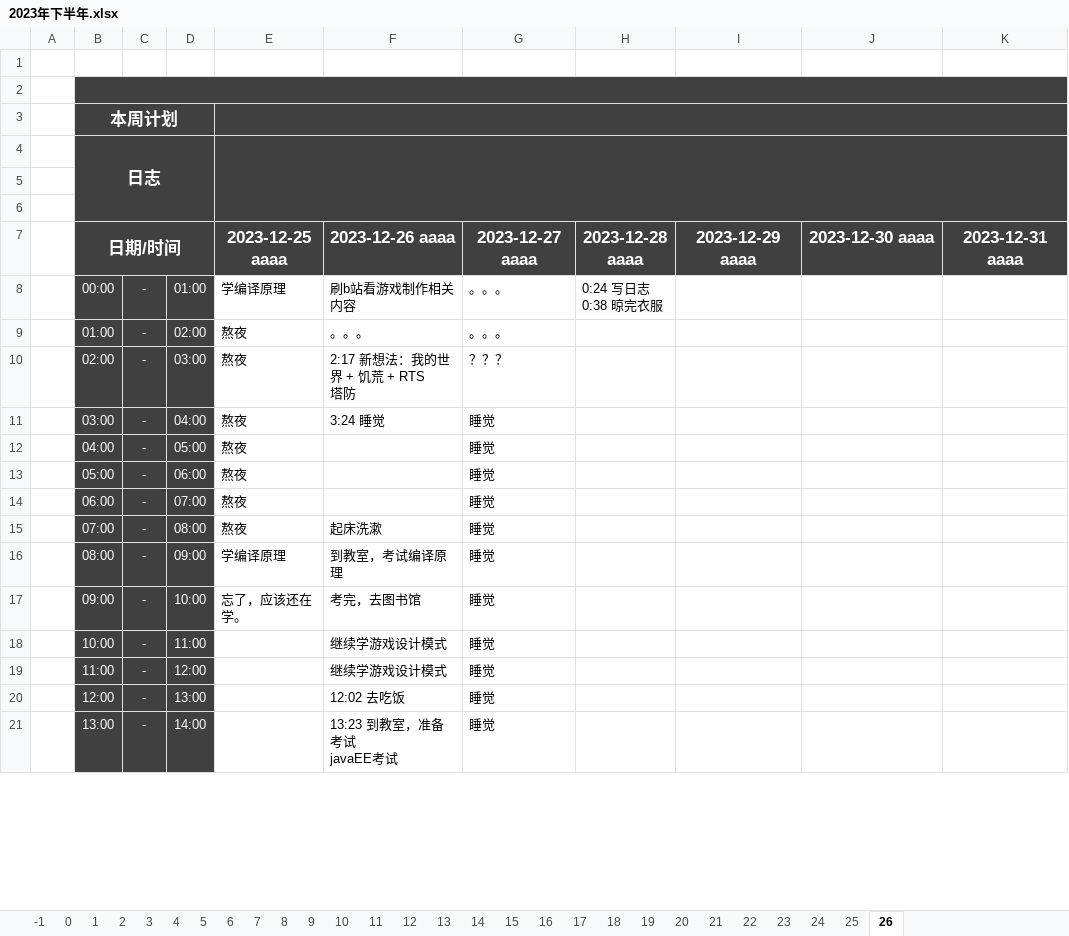
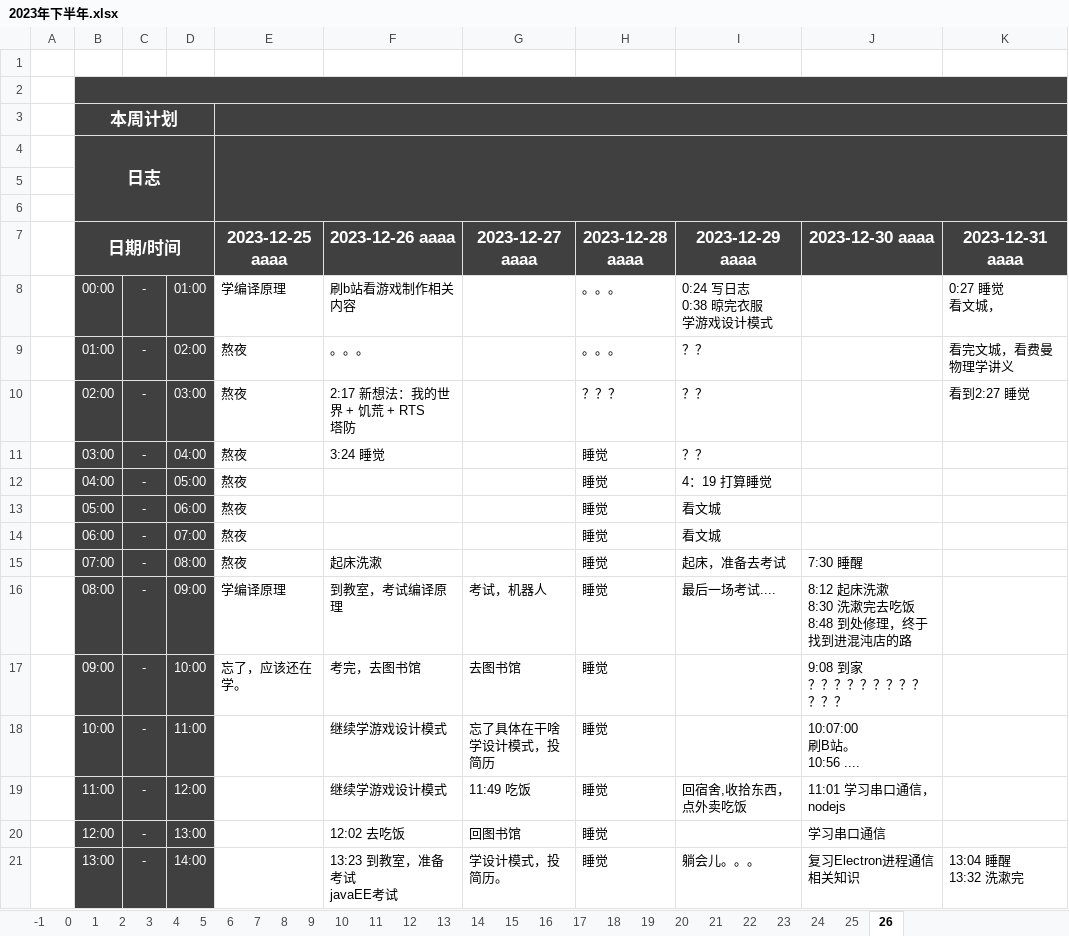
Before and after one commit to YiguiDing/YiguiDing.github.io, an Excel workbook: blog/草稿/计划/2023/excel/2023年下半年.xlsx, sheet 26, drawn as a sheet; only a part is shown; values as stored, in another font and other column widths than the file's, no borders; ↵ is a line break in a cell; the diff covers the shown part only; the diff names each change by its address in the sheet, - before the commit and + after, or states it on an @@ line.

```diff
--- a/blog/草稿/计划/2023/excel/2023年下半年.xlsx (sheet 26)
+++ b/blog/草稿/计划/2023/excel/2023年下半年.xlsx (sheet 26)
-G8:G9 (2023-12-27 aaaa): 。。。
+G8:G9 (2023-12-27 aaaa): (empty)
-H8 (2023-12-28 aaaa): 0:24 写日志 ↵ 0:38 晾完衣服
+H8 (2023-12-28 aaaa): 。。。
-I8 (2023-12-29 aaaa): (empty)
+I8 (2023-12-29 aaaa): 0:24 写日志 ↵ 0:38 晾完衣服 ↵ 学游戏设计模式
-K8 (2023-12-31 aaaa): (empty)
+K8 (2023-12-31 aaaa): 0:27 睡觉 ↵ 看文城，
-H9 (2023-12-28 aaaa): (empty)
+H9 (2023-12-28 aaaa): 。。。
-I9:I11 (2023-12-29 aaaa): (empty)
+I9:I11 (2023-12-29 aaaa): ？？
-K9 (2023-12-31 aaaa): (empty)
+K9 (2023-12-31 aaaa): 看完文城，看费曼物理学讲义
-G10 (2023-12-27 aaaa): ？？？
+G10 (2023-12-27 aaaa): (empty)
-H10 (2023-12-28 aaaa): (empty)
+H10 (2023-12-28 aaaa): ？？？
-K10 (2023-12-31 aaaa): (empty)
+K10 (2023-12-31 aaaa): 看到2:27 睡觉
-G11:G15 (2023-12-27 aaaa): 睡觉
+G11:G15 (2023-12-27 aaaa): (empty)
-H11:H21 (2023-12-28 aaaa): (empty)
+H11:H21 (2023-12-28 aaaa): 睡觉
-I12 (2023-12-29 aaaa): (empty)
+I12 (2023-12-29 aaaa): 4：19 打算睡觉
-I13:I14 (2023-12-29 aaaa): (empty)
+I13:I14 (2023-12-29 aaaa): 看文城
-I15 (2023-12-29 aaaa): (empty)
+I15 (2023-12-29 aaaa): 起床，准备去考试
-J15 (2023-12-30 aaaa): (empty)
+J15 (2023-12-30 aaaa): 7:30 睡醒
-G16 (2023-12-27 aaaa): 睡觉
+G16 (2023-12-27 aaaa): 考试，机器人
-I16 (2023-12-29 aaaa): (empty)
+I16 (2023-12-29 aaaa): 最后一场考试....
-J16 (2023-12-30 aaaa): (empty)
+J16 (2023-12-30 aaaa): 8:12 起床洗漱 ↵ 8:30 洗漱完去吃饭 ↵ 8:48 到处修理，终于找到进混沌店的路
-G17 (2023-12-27 aaaa): 睡觉
+G17 (2023-12-27 aaaa): 去图书馆
-J17 (2023-12-30 aaaa): (empty)
+J17 (2023-12-30 aaaa): 9:08 到家 ↵ ？？？？？？？？？？？？
-G18 (2023-12-27 aaaa): 睡觉
+G18 (2023-12-27 aaaa): 忘了具体在干啥 ↵ 学设计模式，投简历
-J18 (2023-12-30 aaaa): (empty)
+J18 (2023-12-30 aaaa): 10:07:00 ↵ 刷B站。 ↵ 10:56 ....
-G19 (2023-12-27 aaaa): 睡觉
+G19 (2023-12-27 aaaa): 11:49 吃饭
-I19 (2023-12-29 aaaa): (empty)
+I19 (2023-12-29 aaaa): 回宿舍,收拾东西，点外卖吃饭
-J19 (2023-12-30 aaaa): (empty)
+J19 (2023-12-30 aaaa): 11:01 学习串口通信，nodejs
-G20 (2023-12-27 aaaa): 睡觉
+G20 (2023-12-27 aaaa): 回图书馆
-J20 (2023-12-30 aaaa): (empty)
+J20 (2023-12-30 aaaa): 学习串口通信
-G21 (2023-12-27 aaaa): 睡觉
+G21 (2023-12-27 aaaa): 学设计模式，投简历。
-I21 (2023-12-29 aaaa): (empty)
+I21 (2023-12-29 aaaa): 躺会儿。。。
-J21 (2023-12-30 aaaa): (empty)
+J21 (2023-12-30 aaaa): 复习Electron进程通信相关知识
-K21 (2023-12-31 aaaa): (empty)
+K21 (2023-12-31 aaaa): 13:04 睡醒 ↵ 13:32 洗漱完
```
Also changed, not shown: 37 edited cells elsewhere in this sheet, 4 other files.
